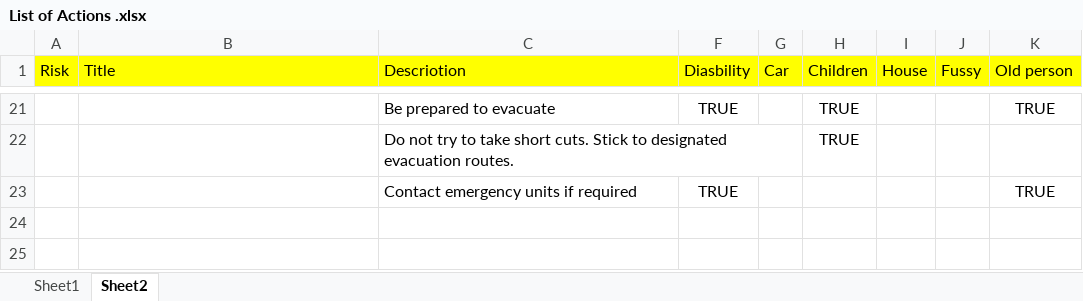
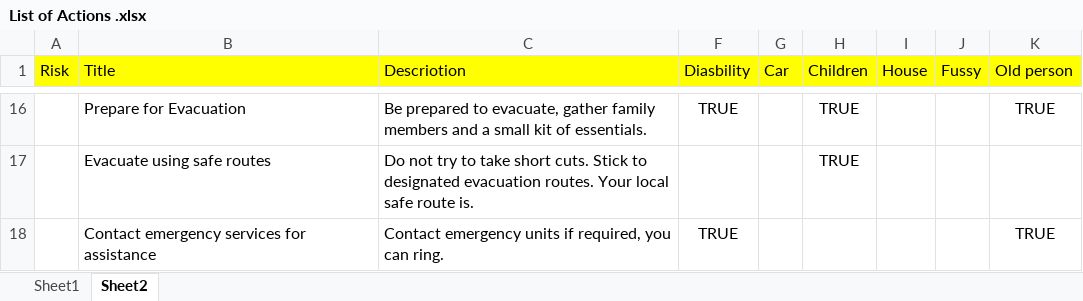
Before and after one commit to 3dprintscanner/HTTH-flood-info, an Excel workbook: List of Actions .xlsx, sheet Sheet2, drawn as a sheet; only a part is shown, gaps mark what is left out; values as stored, in another font and other column widths than the file's, no borders; addresses are those after the commit; the diff covers the shown part only; the diff names each change by its address in the sheet, - before the commit and + after, or states it on an @@ line.

```diff
--- a/List of Actions .xlsx (sheet Sheet2)
+++ b/List of Actions .xlsx (sheet Sheet2)
-B16 (Title): (empty)
+B16 (Title): Prepare for Evacuation
-C16 (Descriotion): …prepared to evacuate
+C16 (Descriotion): …prepared to evacuate, gather family members and a small kit of essentials.
-B17 (Title): (empty)
+B17 (Title): Evacuate using safe routes
-C17 (Descriotion): …evacuation routes.
+C17 (Descriotion): …evacuation routes. Your local safe route is.
-B18 (Title): (empty)
+B18 (Title): Contact emergency services for assistance
-C18 (Descriotion): Contact emergency units if required
+C18 (Descriotion): Contact emergency units if required, you can ring.
```
Also changed, not shown: 2 added rows, 7 removed rows and 22 edited cells elsewhere in this sheet, 3 other files.
